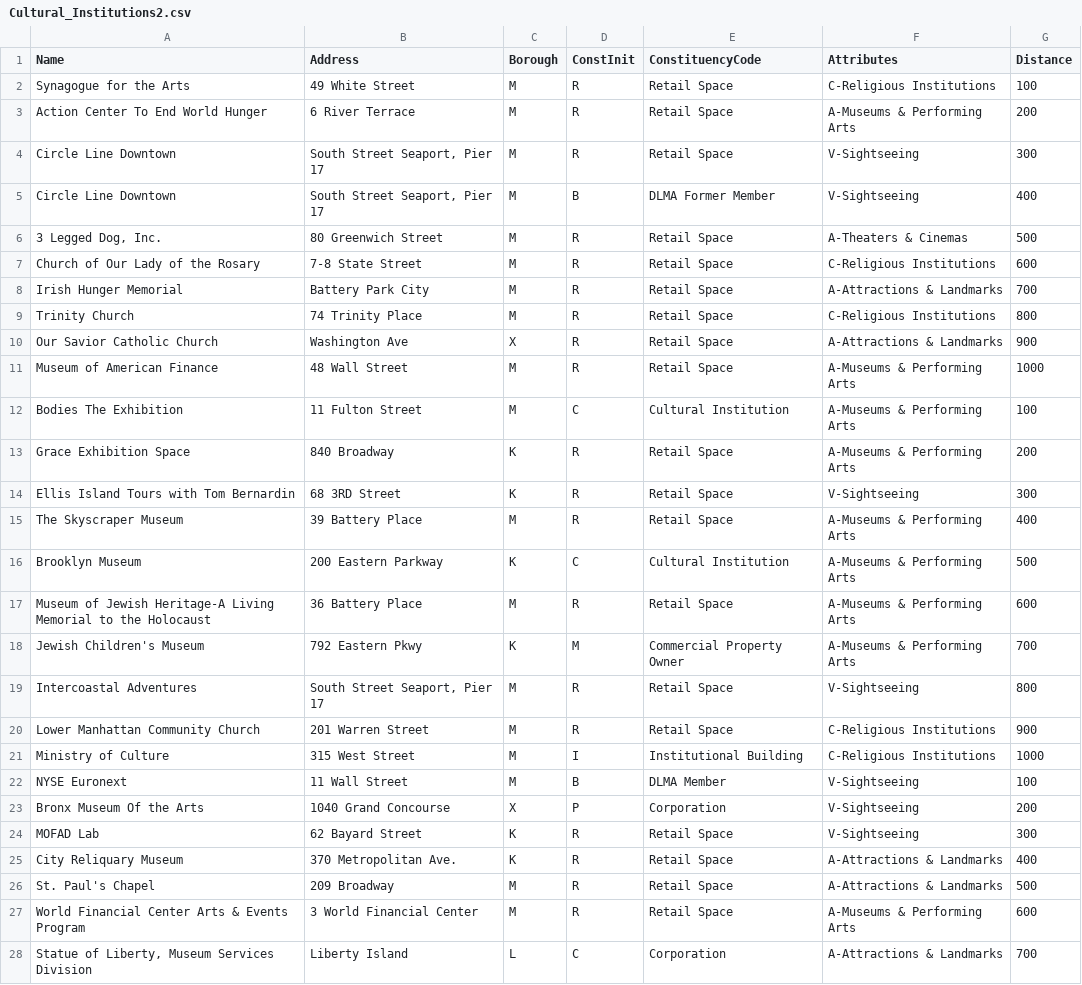
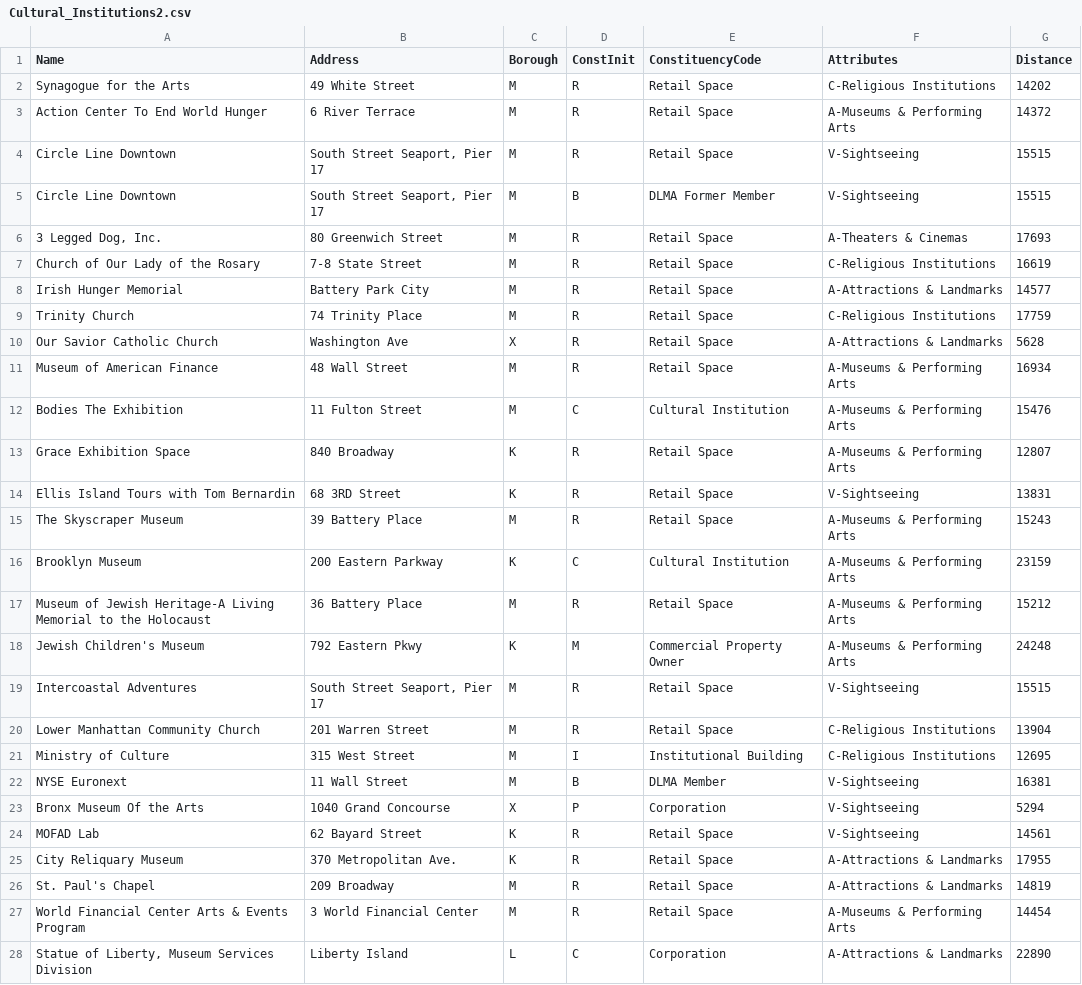
Before and after one commit to fh2347/fh2347.github.io, a CSV file: A8/Cultural_Institutions2.csv, drawn as a sheet; only a part is shown; the diff covers the shown part only.

```diff
--- a/A8/Cultural_Institutions2.csv
+++ b/A8/Cultural_Institutions2.csv
@@ -1,28 +1,28 @@
 Name,Address,Borough,ConstInit,ConstituencyCode,Attributes,Distance
-Synagogue for the Arts,49 White Street,M,R,Retail Space,C-Religious Institutions,100
-Action Center To End World Hunger,6 River Terrace,M,R,Retail Space,A-Museums & Performing Arts,200
-Circle Line Downtown,"South Street Seaport, Pier 17",M,R,Retail Space,V-Sightseeing,300
-Circle Line Downtown,"South Street Seaport, Pier 17",M,B,DLMA Former Member,V-Sightseeing,400
-"3 Legged Dog, Inc.",80 Greenwich Street,M,R,Retail Space,A-Theaters & Cinemas,500
-Church of Our Lady of the Rosary,7-8 State Street,M,R,Retail Space,C-Religious Institutions,600
-Irish Hunger Memorial,Battery Park City,M,R,Retail Space,A-Attractions & Landmarks,700
-Trinity Church,74 Trinity Place,M,R,Retail Space,C-Religious Institutions,800
-Our Savior Catholic Church,Washington Ave,X,R,Retail Space,A-Attractions & Landmarks,900
-Museum of American Finance,48 Wall Street,M,R,Retail Space,A-Museums & Performing Arts,1000
-Bodies The Exhibition,11 Fulton Street,M,C,Cultural Institution,A-Museums & Performing Arts,100
-Grace Exhibition Space,840 Broadway,K,R,Retail Space,A-Museums & Performing Arts,200
-Ellis Island Tours with Tom Bernardin,68 3RD Street,K,R,Retail Space,V-Sightseeing,300
-The Skyscraper Museum,39 Battery Place,M,R,Retail Space,A-Museums & Performing Arts,400
-Brooklyn Museum,200 Eastern Parkway,K,C,Cultural Institution,A-Museums & Performing Arts,500
-Museum of Jewish Heritage-A Living Memorial to the Holocaust,36 Battery Place,M,R,Retail Space,A-Museums & Performing Arts,600
-Jewish Children's Museum,792 Eastern Pkwy,K,M,Commercial Property Owner,A-Museums & Performing Arts,700
-Intercoastal Adventures,"South Street Seaport, Pier 17",M,R,Retail Space,V-Sightseeing,800
-Lower Manhattan Community Church,201 Warren Street,M,R,Retail Space,C-Religious Institutions,900
-Ministry of Culture,315 West Street,M,I,Institutional Building,C-Religious Institutions,1000
-NYSE Euronext,11 Wall Street,M,B,DLMA Member,V-Sightseeing,100
-Bronx Museum Of the Arts,1040 Grand Concourse,X,P,Corporation,V-Sightseeing,200
-MOFAD Lab,62 Bayard Street,K,R,Retail Space,V-Sightseeing,300
-City Reliquary Museum,370 Metropolitan Ave.,K,R,Retail Space,A-Attractions & Landmarks,400
-St. Paul's Chapel,209 Broadway,M,R,Retail Space,A-Attractions & Landmarks,500
-World Financial Center Arts & Events Program,3 World Financial Center,M,R,Retail Space,A-Museums & Performing Arts,600
-"Statue of Liberty, Museum Services Division",Liberty Island,L,C,Corporation,A-Attractions & Landmarks,700
+Synagogue for the Arts,49 White Street,M,R,Retail Space,C-Religious Institutions,14202
+Action Center To End World Hunger,6 River Terrace,M,R,Retail Space,A-Museums & Performing Arts,14372
+Circle Line Downtown,"South Street Seaport, Pier 17",M,R,Retail Space,V-Sightseeing,15515
+Circle Line Downtown,"South Street Seaport, Pier 17",M,B,DLMA Former Member,V-Sightseeing,15515
+"3 Legged Dog, Inc.",80 Greenwich Street,M,R,Retail Space,A-Theaters & Cinemas,17693
+Church of Our Lady of the Rosary,7-8 State Street,M,R,Retail Space,C-Religious Institutions,16619
+Irish Hunger Memorial,Battery Park City,M,R,Retail Space,A-Attractions & Landmarks,14577
+Trinity Church,74 Trinity Place,M,R,Retail Space,C-Religious Institutions,17759
+Our Savior Catholic Church,Washington Ave,X,R,Retail Space,A-Attractions & Landmarks,5628
+Museum of American Finance,48 Wall Street,M,R,Retail Space,A-Museums & Performing Arts,16934
+Bodies The Exhibition,11 Fulton Street,M,C,Cultural Institution,A-Museums & Performing Arts,15476
+Grace Exhibition Space,840 Broadway,K,R,Retail Space,A-Museums & Performing Arts,12807
+Ellis Island Tours with Tom Bernardin,68 3RD Street,K,R,Retail Space,V-Sightseeing,13831
+The Skyscraper Museum,39 Battery Place,M,R,Retail Space,A-Museums & Performing Arts,15243
+Brooklyn Museum,200 Eastern Parkway,K,C,Cultural Institution,A-Museums & Performing Arts,23159
+Museum of Jewish Heritage-A Living Memorial to the Holocaust,36 Battery Place,M,R,Retail Space,A-Museums & Performing Arts,15212
+Jewish Children's Museum,792 Eastern Pkwy,K,M,Commercial Property Owner,A-Museums & Performing Arts,24248
+Intercoastal Adventures,"South Street Seaport, Pier 17",M,R,Retail Space,V-Sightseeing,15515
+Lower Manhattan Community Church,201 Warren Street,M,R,Retail Space,C-Religious Institutions,13904
+Ministry of Culture,315 West Street,M,I,Institutional Building,C-Religious Institutions,12695
+NYSE Euronext,11 Wall Street,M,B,DLMA Member,V-Sightseeing,16381
+Bronx Museum Of the Arts,1040 Grand Concourse,X,P,Corporation,V-Sightseeing,5294
+MOFAD Lab,62 Bayard Street,K,R,Retail Space,V-Sightseeing,14561
+City Reliquary Museum,370 Metropolitan Ave.,K,R,Retail Space,A-Attractions & Landmarks,17955
+St. Paul's Chapel,209 Broadway,M,R,Retail Space,A-Attractions & Landmarks,14819
+World Financial Center Arts & Events Program,3 World Financial Center,M,R,Retail Space,A-Museums & Performing Arts,14454
+"Statue of Liberty, Museum Services Division",Liberty Island,L,C,Corporation,A-Attractions & Landmarks,22890
```
Also changed, not shown: 43 edited cells elsewhere in this file, 1 other file.
